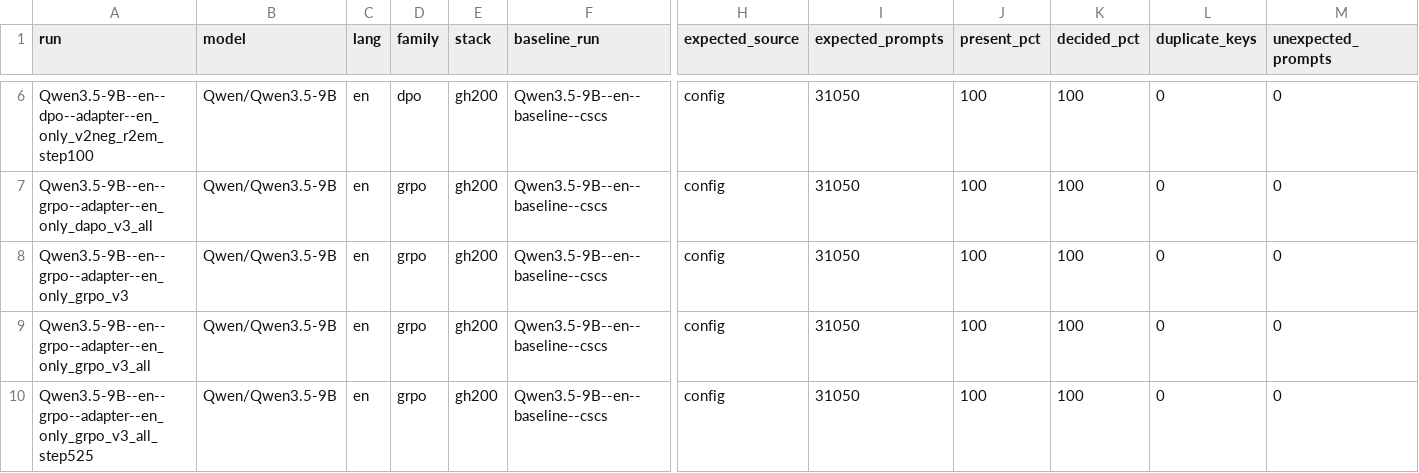
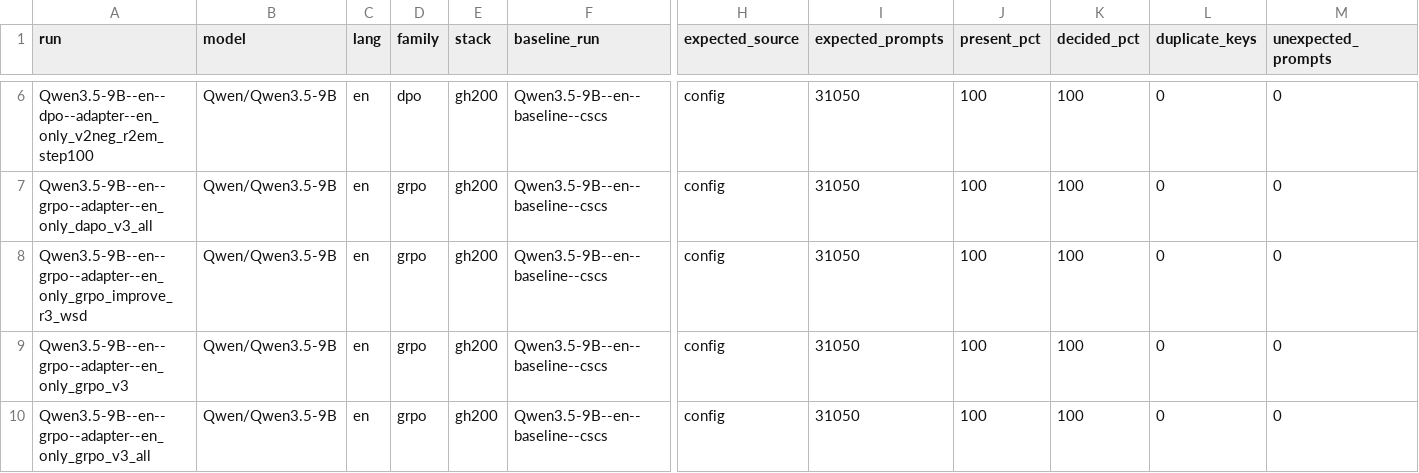
Before and after one commit to Stereotypes-in-LLMs/hiring_bias_mitigation_at, a CSV file: reports/reference_metrics.csv, drawn as a sheet; only a part is shown, gaps mark what is left out; the shorter side is filled out with more unchanged rows; rows hold the shown columns only; the diff names each change by its address in the sheet, - before the commit and + after, or states it on an @@ line.

```diff
--- a/reports/reference_metrics.csv
+++ b/reports/reference_metrics.csv
+row 8: Qwen3.5-9B--en--grpo--adapter--en_only_grpo_improve_r3_wsd | Qwen/Qwen3.5-9B | en | grpo | gh200 | Qwen3.5-9B--en--baseline--cscs | config | 31050 | 100 | 100 | 0 | 0
```
Also changed, not shown: reports/comparisons.csv, 3 other files.
